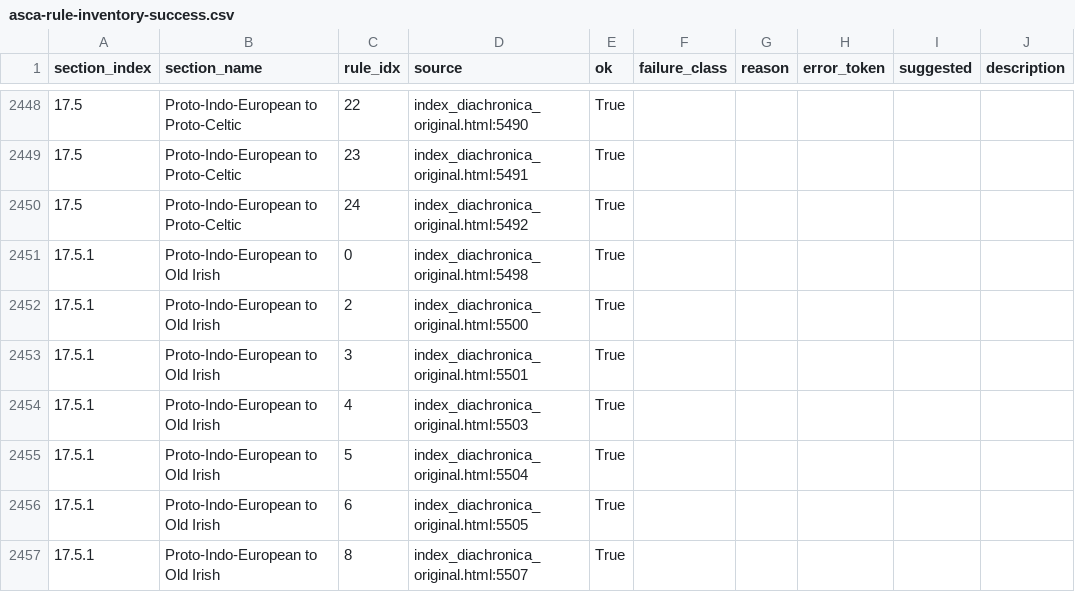
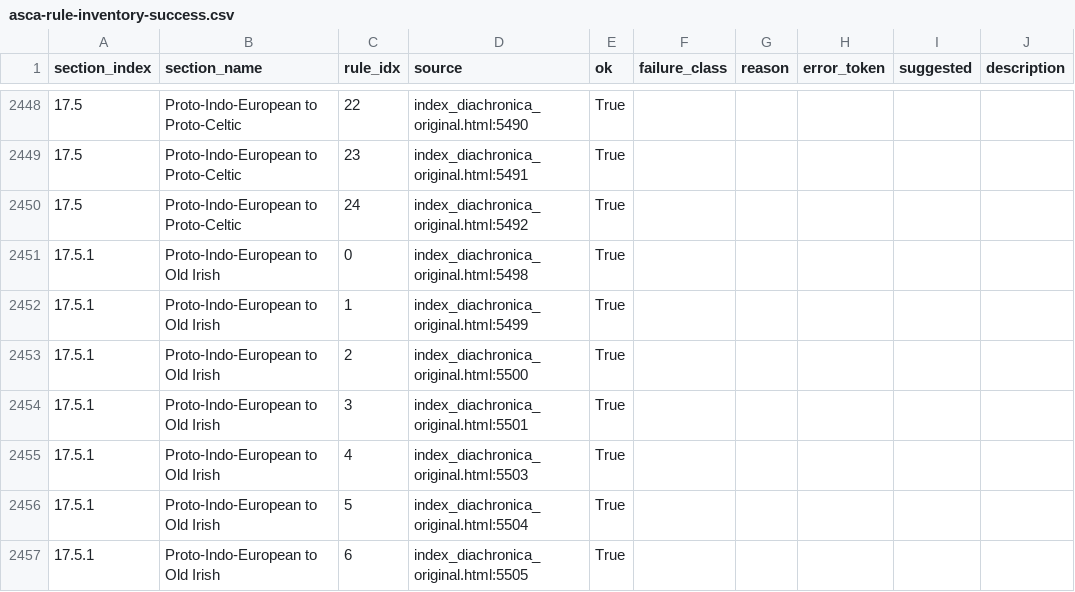
Before and after one commit to Pappa/conlanger, a CSV file: .scratch/cleaned-rule-corpus/inventory/asca-rule-inventory-success.csv, drawn as a sheet; only a part is shown, gaps mark what is left out; the shorter side is filled out with more unchanged rows; the diff names each change by its address in the sheet, - before the commit and + after, or states it on an @@ line.

```diff
--- a/.scratch/cleaned-rule-corpus/inventory/asca-rule-inventory-success.csv
+++ b/.scratch/cleaned-rule-corpus/inventory/asca-rule-inventory-success.csv
+row 2452: 17.5.1 | Proto-Indo-European to Old Irish | 1 | index_diachronica_original.html:5499 | True
```
Also changed, not shown: .scratch/cleaned-rule-corpus/inventory/asca-rule-inventory-changelog.csv, .scratch/cleaned-rule-corpus/inventory/asca-rule-inventory-error.csv, 11 other files.
